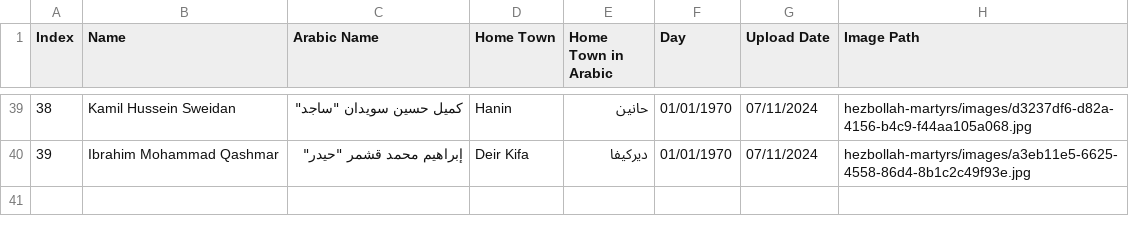
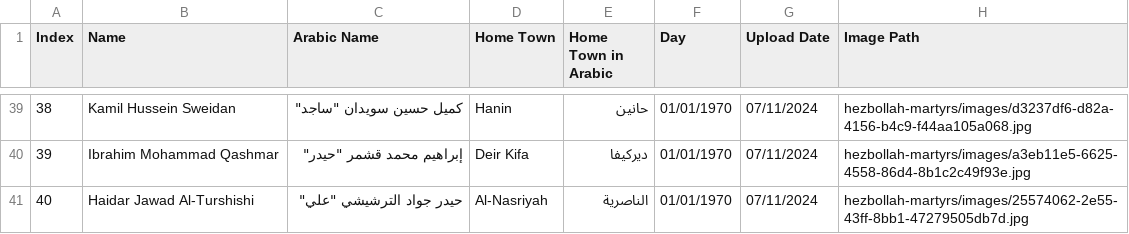
Before and after one commit to middle-east-buka/Lebanon, a CSV file: hezbollah-martyrs/hezbollah-martyrs.csv, drawn as a sheet; only a part is shown, gaps mark what is left out; the diff names each change by its address in the sheet, - before the commit and + after, or states it on an @@ line.

```diff
--- a/hezbollah-martyrs/hezbollah-martyrs.csv
+++ b/hezbollah-martyrs/hezbollah-martyrs.csv
+row 41: 40 | Haidar Jawad Al-Turshishi | حيدر جواد الترشيشي "علي" | Al-Nasriyah | الناصرية | 01/01/1970 | 07/11/2024 | hezbollah-martyrs/images/25574062-2e55-43ff-8bb1-47279505db7d.jpg
```
Also changed, not shown: 1 other file.
